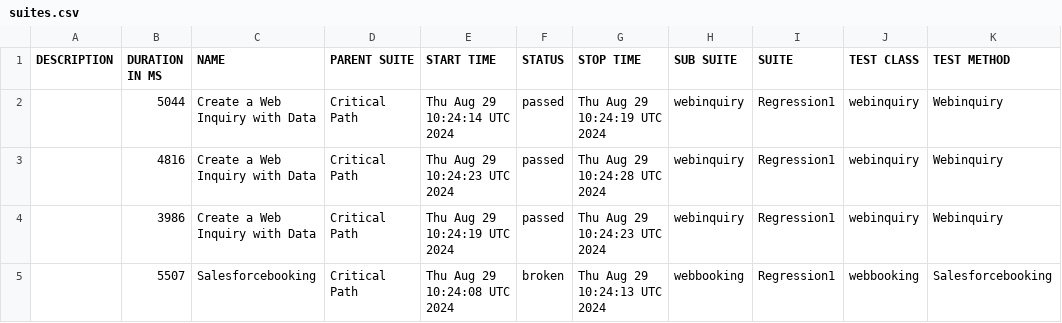
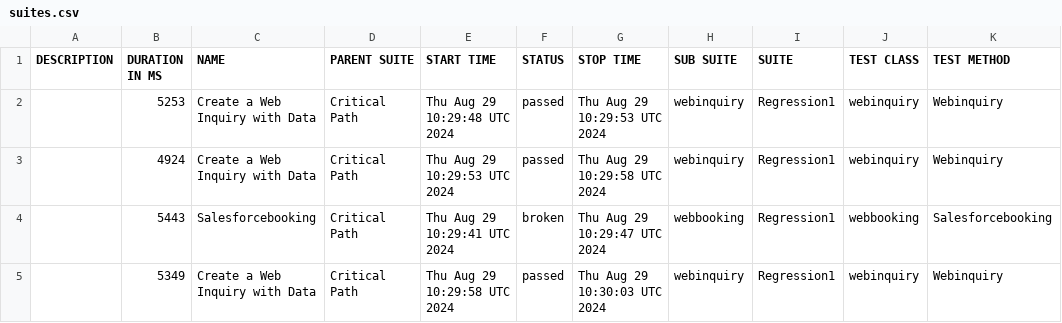
Before and after one commit to SachinTharaka/selenium, a CSV file: data/suites.csv, drawn as a sheet.

```diff
--- a/data/suites.csv
+++ b/data/suites.csv
@@ -1,5 +1,5 @@
 "DESCRIPTION","DURATION IN MS","NAME","PARENT SUITE","START TIME","STATUS","STOP TIME","SUB SUITE","SUITE","TEST CLASS","TEST METHOD"
-"","5044","Create a Web Inquiry with Data ","Critical Path","Thu Aug 29 10:24:14 UTC 2024","passed","Thu Aug 29 10:24:19 UTC 2024","webinquiry","Regression1","webinquiry","Webinquiry"
-"","4816","Create a Web Inquiry with Data ","Critical Path","Thu Aug 29 10:24:23 UTC 2024","passed","Thu Aug 29 10:24:28 UTC 2024","webinquiry","Regression1","webinquiry","Webinquiry"
-"","3986","Create a Web Inquiry with Data ","Critical Path","Thu Aug 29 10:24:19 UTC 2024","passed","Thu Aug 29 10:24:23 UTC 2024","webinquiry","Regression1","webinquiry","Webinquiry"
-"","5507","Salesforcebooking","Critical Path","Thu Aug 29 10:24:08 UTC 2024","broken","Thu Aug 29 10:24:13 UTC 2024","webbooking","Regression1","webbooking","Salesforcebooking"
+"","5253","Create a Web Inquiry with Data ","Critical Path","Thu Aug 29 10:29:48 UTC 2024","passed","Thu Aug 29 10:29:53 UTC 2024","webinquiry","Regression1","webinquiry","Webinquiry"
+"","4924","Create a Web Inquiry with Data ","Critical Path","Thu Aug 29 10:29:53 UTC 2024","passed","Thu Aug 29 10:29:58 UTC 2024","webinquiry","Regression1","webinquiry","Webinquiry"
+"","5443","Salesforcebooking","Critical Path","Thu Aug 29 10:29:41 UTC 2024","broken","Thu Aug 29 10:29:47 UTC 2024","webbooking","Regression1","webbooking","Salesforcebooking"
+"","5349","Create a Web Inquiry with Data ","Critical Path","Thu Aug 29 10:29:58 UTC 2024","passed","Thu Aug 29 10:30:03 UTC 2024","webinquiry","Regression1","webinquiry","Webinquiry"
```
Also changed, not shown: 23 other files.
